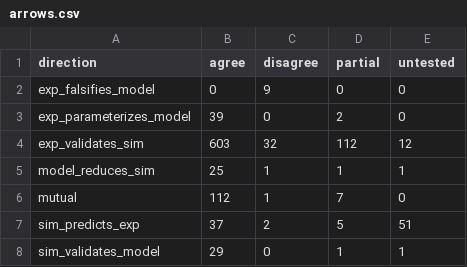
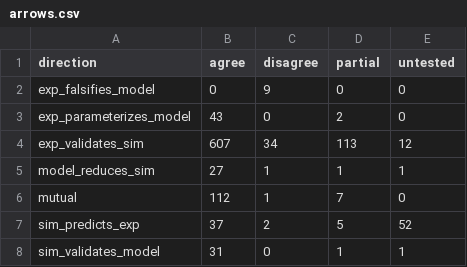
Before and after one commit to MattH55/smash-sim, a CSV file: data/views/arrows.csv, drawn as a sheet.

```diff
--- a/data/views/arrows.csv
+++ b/data/views/arrows.csv
@@ -2,7 +2,7 @@ direction,agree,disagree,partial,untested
 exp_falsifies_model,0,9,0,0
-exp_parameterizes_model,39,0,2,0
-exp_validates_sim,603,32,112,12
-model_reduces_sim,25,1,1,1
+exp_parameterizes_model,43,0,2,0
+exp_validates_sim,607,34,113,12
+model_reduces_sim,27,1,1,1
 mutual,112,1,7,0
-sim_predicts_exp,37,2,5,51
-sim_validates_model,29,0,1,1
+sim_predicts_exp,37,2,5,52
+sim_validates_model,31,0,1,1
```
Also changed, not shown: data/30_missing.csv, data/views/class_x_event_grid.csv, 13 other files.
